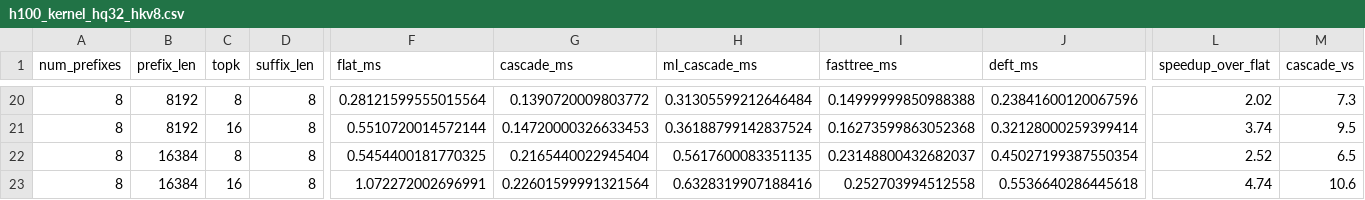
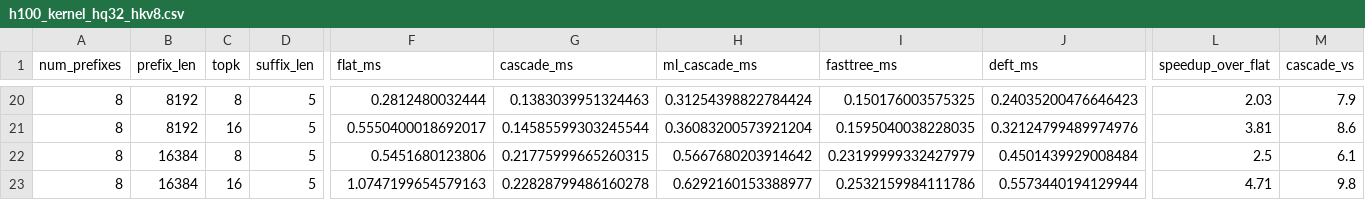
Before and after one commit to brian030128/fast-draft, a CSV file: h100_kernel_hq32_hkv8.csv, drawn as a sheet; only a part is shown, gaps mark what is left out; the diff covers the shown part only; the diff names each change by its address in the sheet, - before the commit and + after, or states it on an @@ line.

```diff
--- a/h100_kernel_hq32_hkv8.csv
+++ b/h100_kernel_hq32_hkv8.csv
-D20:D23 (suffix_len): 8
+D20:D23 (suffix_len): 5
-F20 (flat_ms): 0.28121599555015564
+F20 (flat_ms): 0.2812480032444
-G20 (cascade_ms): 0.1390720009803772
+G20 (cascade_ms): 0.1383039951324463
-H20 (ml_cascade_ms): 0.31305599212646484
+H20 (ml_cascade_ms): 0.31254398822784424
-I20 (fasttree_ms): 0.14999999850988388
+I20 (fasttree_ms): 0.150176003575325
-J20 (deft_ms): 0.23841600120067596
+J20 (deft_ms): 0.24035200476646423
-L20 (speedup_over_flat): 2.02
+L20 (speedup_over_flat): 2.03
-M20 (cascade_vs): 7.3
+M20 (cascade_vs): 7.9
-F21 (flat_ms): 0.5510720014572144
+F21 (flat_ms): 0.5550400018692017
-G21 (cascade_ms): 0.14720000326633453
+G21 (cascade_ms): 0.14585599303245544
-H21 (ml_cascade_ms): 0.36188799142837524
+H21 (ml_cascade_ms): 0.36083200573921204
-I21 (fasttree_ms): 0.16273599863052368
+I21 (fasttree_ms): 0.1595040038228035
-J21 (deft_ms): 0.32128000259399414
+J21 (deft_ms): 0.32124799489974976
-L21 (speedup_over_flat): 3.74
+L21 (speedup_over_flat): 3.81
-M21 (cascade_vs): 9.5
+M21 (cascade_vs): 8.6
-F22 (flat_ms): 0.5454400181770325
+F22 (flat_ms): 0.5451680123806
-G22 (cascade_ms): 0.2165440022945404
+G22 (cascade_ms): 0.21775999665260315
-H22 (ml_cascade_ms): 0.5617600083351135
+H22 (ml_cascade_ms): 0.5667680203914642
-I22 (fasttree_ms): 0.23148800432682037
+I22 (fasttree_ms): 0.23199999332427979
-J22 (deft_ms): 0.45027199387550354
+J22 (deft_ms): 0.4501439929008484
-L22 (speedup_over_flat): 2.52
+L22 (speedup_over_flat): 2.5
-M22 (cascade_vs): 6.5
+M22 (cascade_vs): 6.1
-F23 (flat_ms): 1.072272002696991
+F23 (flat_ms): 1.0747199654579163
-G23 (cascade_ms): 0.22601599991321564
+G23 (cascade_ms): 0.22828799486160278
-H23 (ml_cascade_ms): 0.6328319907188416
+H23 (ml_cascade_ms): 0.6292160153388977
-I23 (fasttree_ms): 0.252703994512558
+I23 (fasttree_ms): 0.2532159984111786
-J23 (deft_ms): 0.5536640286445618
+J23 (deft_ms): 0.5573440194129944
-L23 (speedup_over_flat): 4.74
+L23 (speedup_over_flat): 4.71
-M23 (cascade_vs): 10.6
+M23 (cascade_vs): 9.8
```
Also changed, not shown: 152 edited cells elsewhere in this file, h100_kernel_hq64_hkv8.csv.
